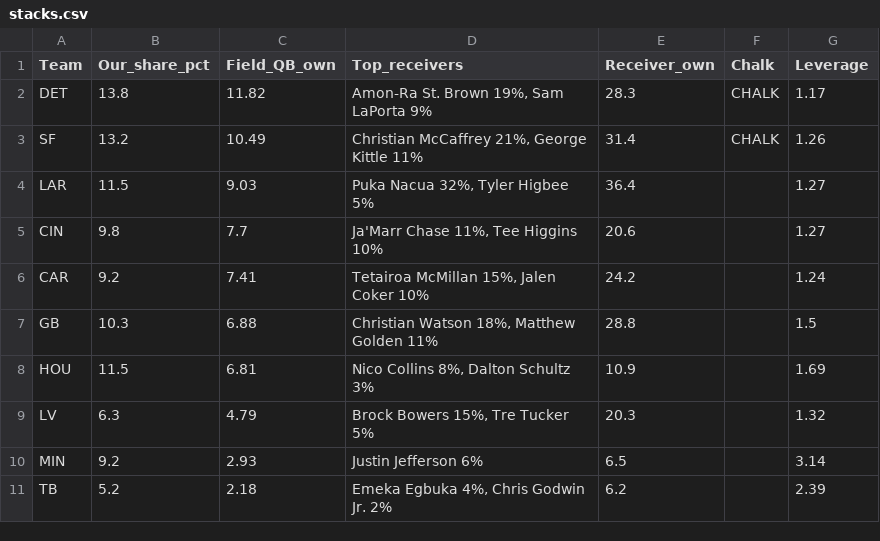
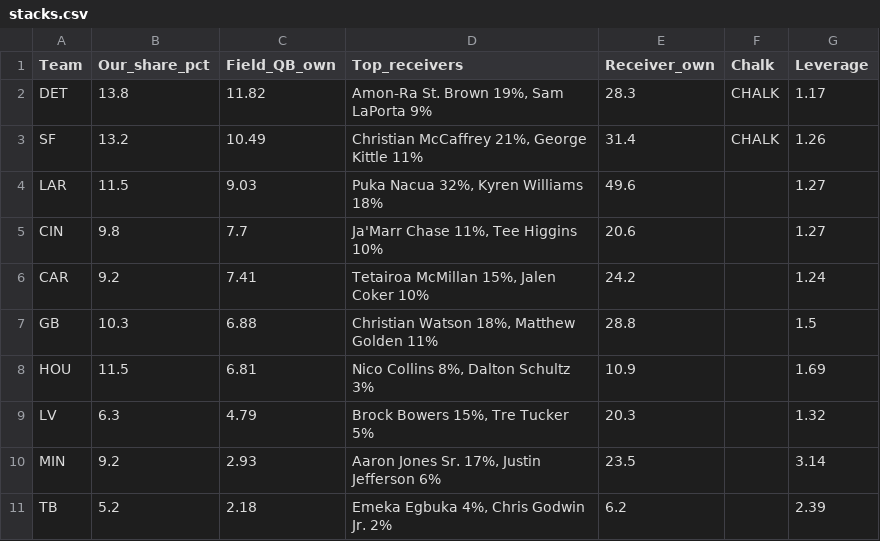
Before and after one commit to Authentic-66/FanDuel-DFS-Model, a CSV file: dfs-model/weeks/2026-w07/pool/stacks.csv, drawn as a sheet.

```diff
--- a/dfs-model/weeks/2026-w07/pool/stacks.csv
+++ b/dfs-model/weeks/2026-w07/pool/stacks.csv
@@ -3,3 +3,3 @@ DET,13.8,11.82,"Amon-Ra St. Brown 19%, Sam LaPorta 9%",28.3,CHALK,1.17
 SF,13.2,10.49,"Christian McCaffrey 21%, George Kittle 11%",31.4,CHALK,1.26
-LAR,11.5,9.03,"Puka Nacua 32%, Tyler Higbee 5%",36.4,,1.27
+LAR,11.5,9.03,"Puka Nacua 32%, Kyren Williams 18%",49.6,,1.27
 CIN,9.8,7.7,"Ja'Marr Chase 11%, Tee Higgins 10%",20.6,,1.27
@@ -9,3 +9,3 @@ HOU,11.5,6.81,"Nico Collins 8%, Dalton Schultz 3%",10.9,,1.69
 LV,6.3,4.79,"Brock Bowers 15%, Tre Tucker 5%",20.3,,1.32
-MIN,9.2,2.93,Justin Jefferson 6%,6.5,,3.14
+MIN,9.2,2.93,"Aaron Jones Sr. 17%, Justin Jefferson 6%",23.5,,3.14
 TB,5.2,2.18,"Emeka Egbuka 4%, Chris Godwin Jr. 2%",6.2,,2.39
```
Also changed, not shown: dfs-model/weeks/2026-w07/model_cap45/exposure.csv, dfs-model/weeks/2026-w07/model_cap45/readable.csv, 5 other files.
